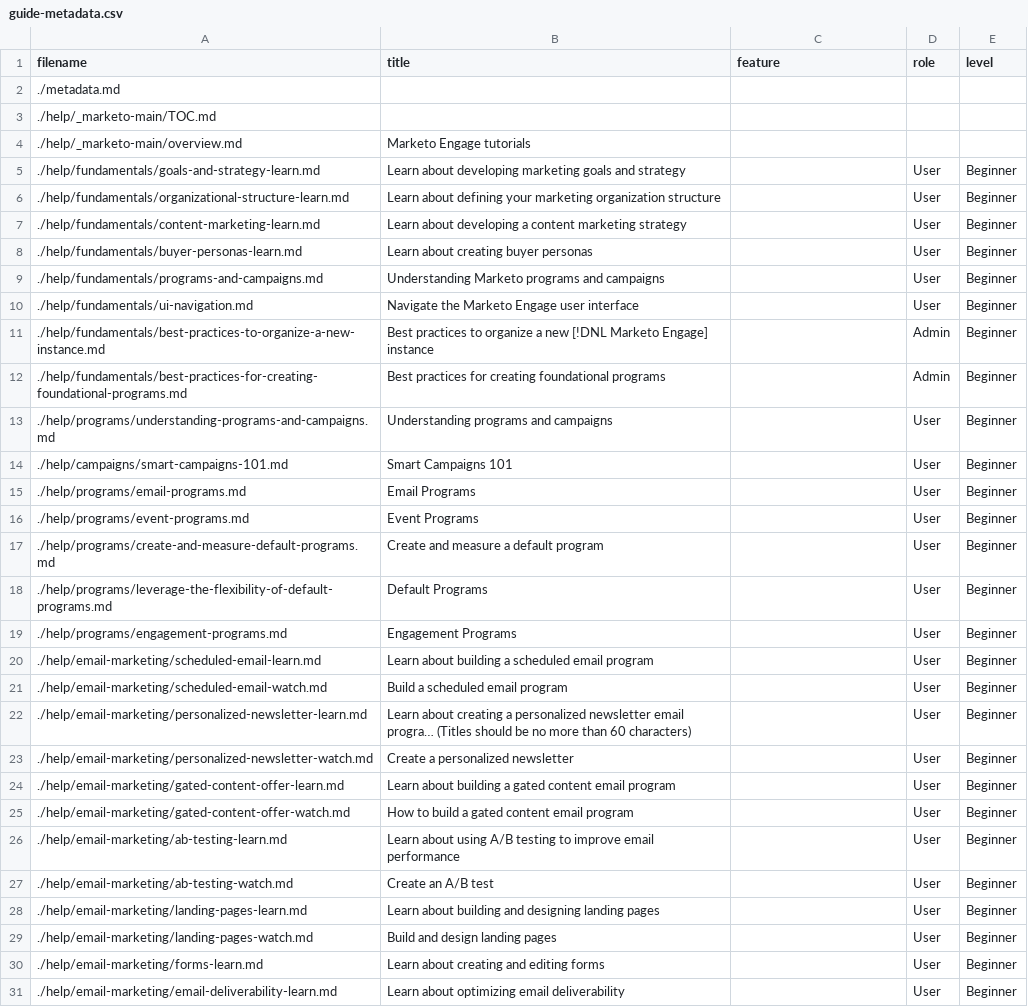
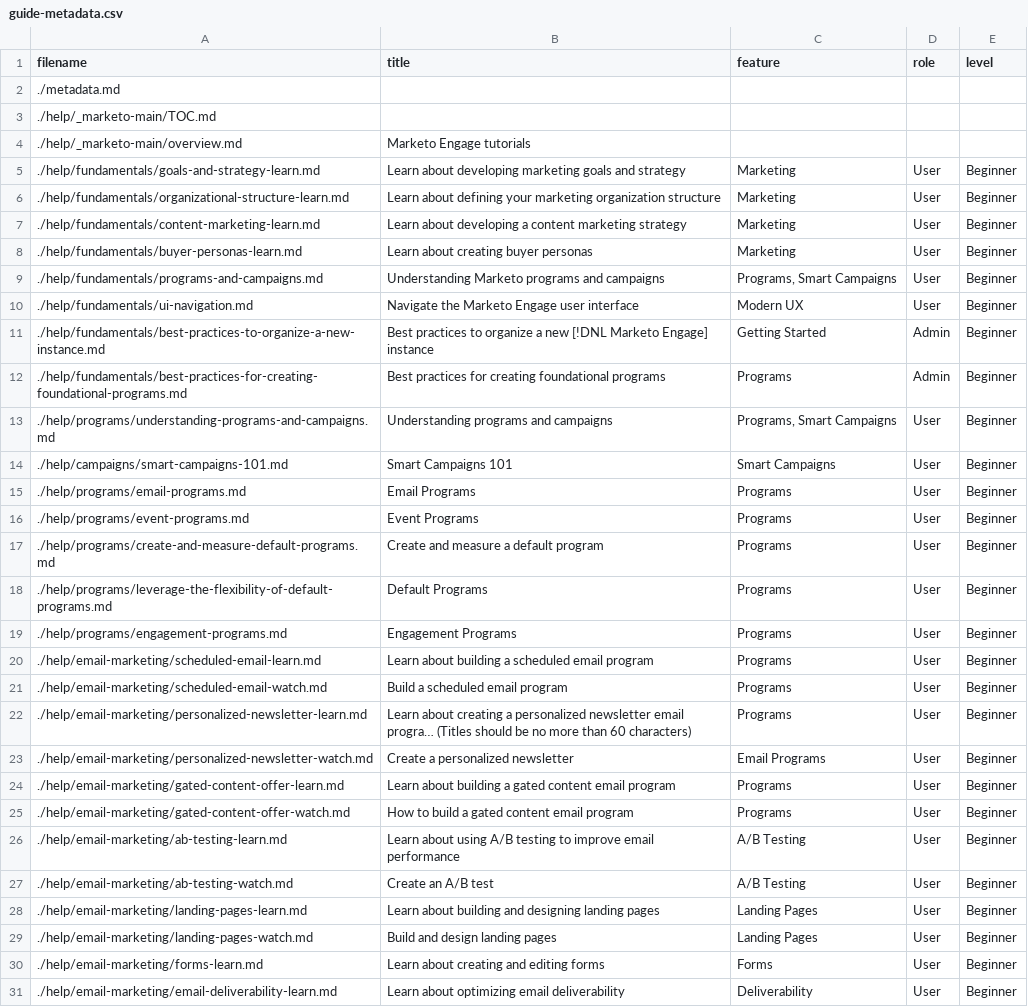
Before and after one commit to AdobeDocs/marketo-learn.en, a CSV file: help/_marketo-main/guide-metadata.csv, drawn as a sheet; only a part is shown; the diff covers the shown part only; the diff names each change by its address in the sheet, - before the commit and + after, or states it on an @@ line.

Commit message:
Update guide-metadata.csv

```diff
--- a/help/_marketo-main/guide-metadata.csv
+++ b/help/_marketo-main/guide-metadata.csv
-C5:C8 (feature): (empty)
+C5:C8 (feature): Marketing
-C9 (feature): (empty)
+C9 (feature): Programs, Smart Campaigns
-C10 (feature): (empty)
+C10 (feature): Modern UX
-C11 (feature): (empty)
+C11 (feature): Getting Started
-C12 (feature): (empty)
+C12 (feature): Programs
-C13 (feature): (empty)
+C13 (feature): Programs, Smart Campaigns
-C14 (feature): (empty)
+C14 (feature): Smart Campaigns
-C15:C22 (feature): (empty)
+C15:C22 (feature): Programs
-C23 (feature): (empty)
+C23 (feature): Email Programs
-C24:C25 (feature): (empty)
+C24:C25 (feature): Programs
-C26:C27 (feature): (empty)
+C26:C27 (feature): A/B Testing
-C28:C29 (feature): (empty)
+C28:C29 (feature): Landing Pages
-C30 (feature): (empty)
+C30 (feature): Forms
-C31 (feature): (empty)
+C31 (feature): Deliverability
```
Also changed, not shown: 48 edited cells elsewhere in this file.
